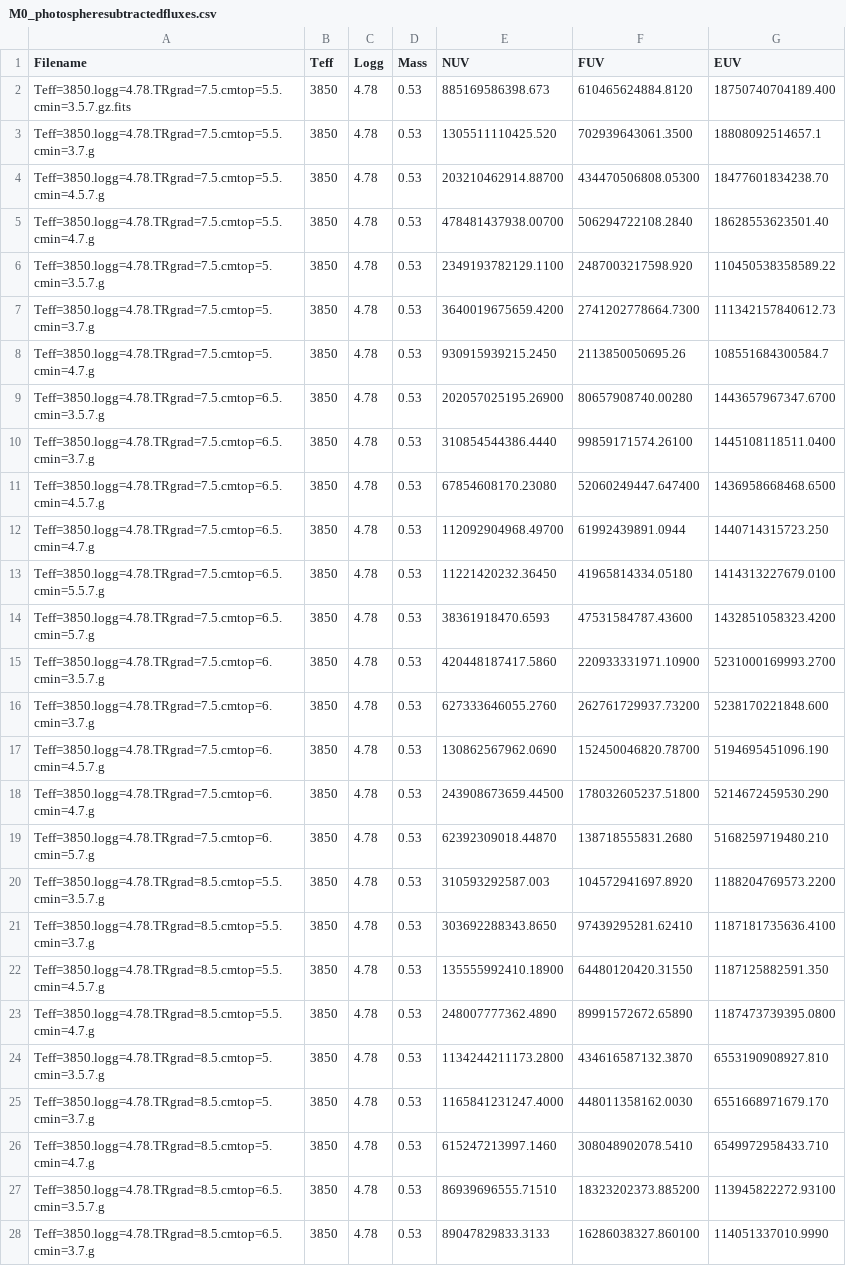
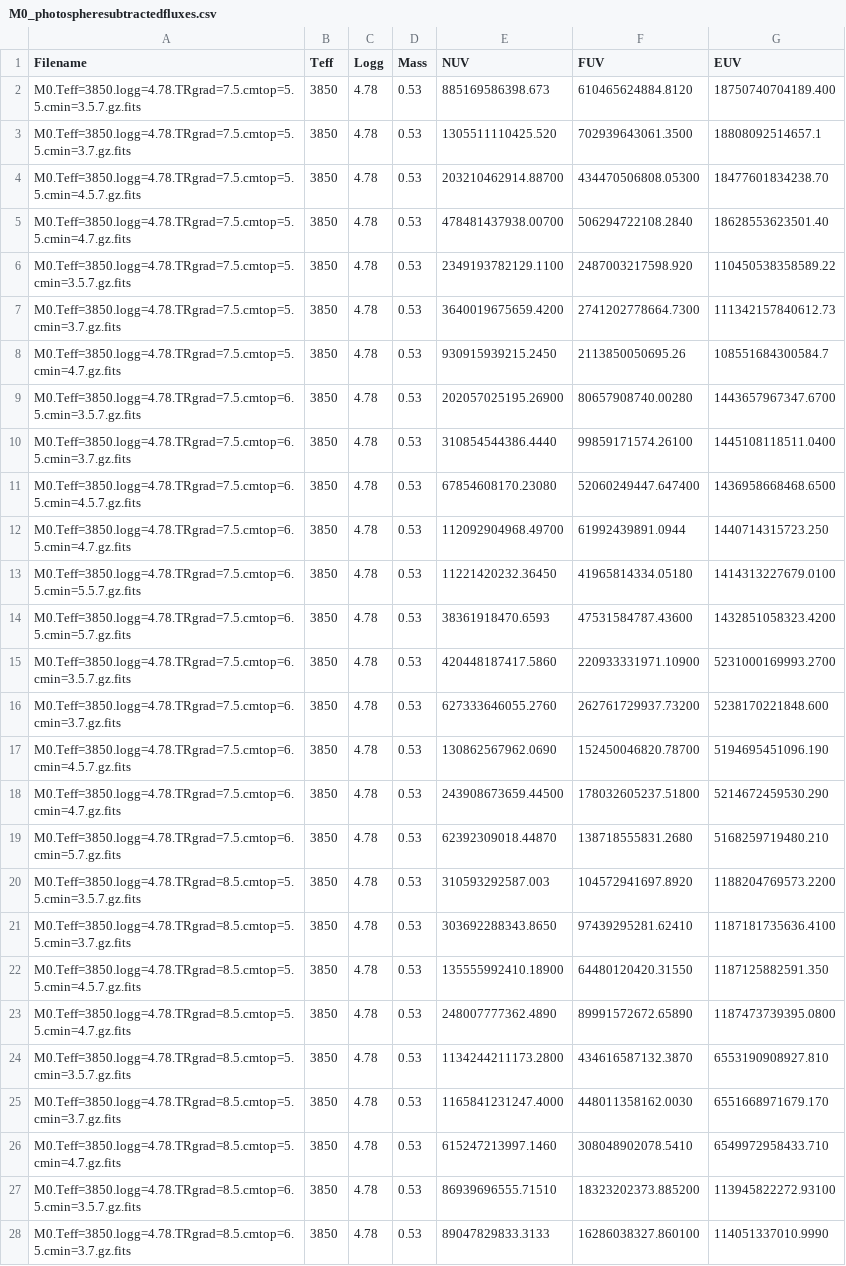
Before and after one commit to maliabarker/euv-spectra-site, a CSV file: euv_spectra_app/static/tables/M0_photospheresubtractedfluxes.csv, drawn as a sheet; only a part is shown; the diff covers the shown part only; the diff names each change by its address in the sheet, - before the commit and + after, or states it on an @@ line.

```diff
--- a/euv_spectra_app/static/tables/M0_photospheresubtractedfluxes.csv
+++ b/euv_spectra_app/static/tables/M0_photospheresubtractedfluxes.csv
-A2 (Filename): Teff=3850.logg=4.78.TRgrad=7.5.cmtop=5.5.cmin=3.5.7.gz.fits
+A2 (Filename): M0.Teff=3850.logg=4.78.TRgrad=7.5.cmtop=5.5.cmin=3.5.7.gz.fits
-A3 (Filename): Teff=3850.logg=4.78.TRgrad=7.5.cmtop=5.5.cmin=3.7.g
+A3 (Filename): M0.Teff=3850.logg=4.78.TRgrad=7.5.cmtop=5.5.cmin=3.7.gz.fits
-A4 (Filename): Teff=3850.logg=4.78.TRgrad=7.5.cmtop=5.5.cmin=4.5.7.g
+A4 (Filename): M0.Teff=3850.logg=4.78.TRgrad=7.5.cmtop=5.5.cmin=4.5.7.gz.fits
-A5 (Filename): Teff=3850.logg=4.78.TRgrad=7.5.cmtop=5.5.cmin=4.7.g
+A5 (Filename): M0.Teff=3850.logg=4.78.TRgrad=7.5.cmtop=5.5.cmin=4.7.gz.fits
-A6 (Filename): Teff=3850.logg=4.78.TRgrad=7.5.cmtop=5.cmin=3.5.7.g
+A6 (Filename): M0.Teff=3850.logg=4.78.TRgrad=7.5.cmtop=5.cmin=3.5.7.gz.fits
-A7 (Filename): Teff=3850.logg=4.78.TRgrad=7.5.cmtop=5.cmin=3.7.g
+A7 (Filename): M0.Teff=3850.logg=4.78.TRgrad=7.5.cmtop=5.cmin=3.7.gz.fits
-A8 (Filename): Teff=3850.logg=4.78.TRgrad=7.5.cmtop=5.cmin=4.7.g
+A8 (Filename): M0.Teff=3850.logg=4.78.TRgrad=7.5.cmtop=5.cmin=4.7.gz.fits
-A9 (Filename): Teff=3850.logg=4.78.TRgrad=7.5.cmtop=6.5.cmin=3.5.7.g
+A9 (Filename): M0.Teff=3850.logg=4.78.TRgrad=7.5.cmtop=6.5.cmin=3.5.7.gz.fits
-A10 (Filename): Teff=3850.logg=4.78.TRgrad=7.5.cmtop=6.5.cmin=3.7.g
+A10 (Filename): M0.Teff=3850.logg=4.78.TRgrad=7.5.cmtop=6.5.cmin=3.7.gz.fits
-A11 (Filename): Teff=3850.logg=4.78.TRgrad=7.5.cmtop=6.5.cmin=4.5.7.g
+A11 (Filename): M0.Teff=3850.logg=4.78.TRgrad=7.5.cmtop=6.5.cmin=4.5.7.gz.fits
-A12 (Filename): Teff=3850.logg=4.78.TRgrad=7.5.cmtop=6.5.cmin=4.7.g
+A12 (Filename): M0.Teff=3850.logg=4.78.TRgrad=7.5.cmtop=6.5.cmin=4.7.gz.fits
-A13 (Filename): Teff=3850.logg=4.78.TRgrad=7.5.cmtop=6.5.cmin=5.5.7.g
+A13 (Filename): M0.Teff=3850.logg=4.78.TRgrad=7.5.cmtop=6.5.cmin=5.5.7.gz.fits
-A14 (Filename): Teff=3850.logg=4.78.TRgrad=7.5.cmtop=6.5.cmin=5.7.g
+A14 (Filename): M0.Teff=3850.logg=4.78.TRgrad=7.5.cmtop=6.5.cmin=5.7.gz.fits
-A15 (Filename): Teff=3850.logg=4.78.TRgrad=7.5.cmtop=6.cmin=3.5.7.g
+A15 (Filename): M0.Teff=3850.logg=4.78.TRgrad=7.5.cmtop=6.cmin=3.5.7.gz.fits
-A16 (Filename): Teff=3850.logg=4.78.TRgrad=7.5.cmtop=6.cmin=3.7.g
+A16 (Filename): M0.Teff=3850.logg=4.78.TRgrad=7.5.cmtop=6.cmin=3.7.gz.fits
-A17 (Filename): Teff=3850.logg=4.78.TRgrad=7.5.cmtop=6.cmin=4.5.7.g
+A17 (Filename): M0.Teff=3850.logg=4.78.TRgrad=7.5.cmtop=6.cmin=4.5.7.gz.fits
-A18 (Filename): Teff=3850.logg=4.78.TRgrad=7.5.cmtop=6.cmin=4.7.g
+A18 (Filename): M0.Teff=3850.logg=4.78.TRgrad=7.5.cmtop=6.cmin=4.7.gz.fits
-A19 (Filename): Teff=3850.logg=4.78.TRgrad=7.5.cmtop=6.cmin=5.7.g
+A19 (Filename): M0.Teff=3850.logg=4.78.TRgrad=7.5.cmtop=6.cmin=5.7.gz.fits
-A20 (Filename): Teff=3850.logg=4.78.TRgrad=8.5.cmtop=5.5.cmin=3.5.7.g
+A20 (Filename): M0.Teff=3850.logg=4.78.TRgrad=8.5.cmtop=5.5.cmin=3.5.7.gz.fits
-A21 (Filename): Teff=3850.logg=4.78.TRgrad=8.5.cmtop=5.5.cmin=3.7.g
+A21 (Filename): M0.Teff=3850.logg=4.78.TRgrad=8.5.cmtop=5.5.cmin=3.7.gz.fits
-A22 (Filename): Teff=3850.logg=4.78.TRgrad=8.5.cmtop=5.5.cmin=4.5.7.g
+A22 (Filename): M0.Teff=3850.logg=4.78.TRgrad=8.5.cmtop=5.5.cmin=4.5.7.gz.fits
-A23 (Filename): Teff=3850.logg=4.78.TRgrad=8.5.cmtop=5.5.cmin=4.7.g
+A23 (Filename): M0.Teff=3850.logg=4.78.TRgrad=8.5.cmtop=5.5.cmin=4.7.gz.fits
-A24 (Filename): Teff=3850.logg=4.78.TRgrad=8.5.cmtop=5.cmin=3.5.7.g
+A24 (Filename): M0.Teff=3850.logg=4.78.TRgrad=8.5.cmtop=5.cmin=3.5.7.gz.fits
-A25 (Filename): Teff=3850.logg=4.78.TRgrad=8.5.cmtop=5.cmin=3.7.g
+A25 (Filename): M0.Teff=3850.logg=4.78.TRgrad=8.5.cmtop=5.cmin=3.7.gz.fits
-A26 (Filename): Teff=3850.logg=4.78.TRgrad=8.5.cmtop=5.cmin=4.7.g
+A26 (Filename): M0.Teff=3850.logg=4.78.TRgrad=8.5.cmtop=5.cmin=4.7.gz.fits
-A27 (Filename): Teff=3850.logg=4.78.TRgrad=8.5.cmtop=6.5.cmin=3.5.7.g
+A27 (Filename): M0.Teff=3850.logg=4.78.TRgrad=8.5.cmtop=6.5.cmin=3.5.7.gz.fits
-A28 (Filename): Teff=3850.logg=4.78.TRgrad=8.5.cmtop=6.5.cmin=3.7.g
+A28 (Filename): M0.Teff=3850.logg=4.78.TRgrad=8.5.cmtop=6.5.cmin=3.7.gz.fits
```
Also changed, not shown: 45 edited cells elsewhere in this file, euv_spectra_app/static/tables/M4_photospheresubtractedfluxes.csv, euv_spectra_app/static/tables/M6_photospheresubtractedfluxes.csv, 16 other files.
